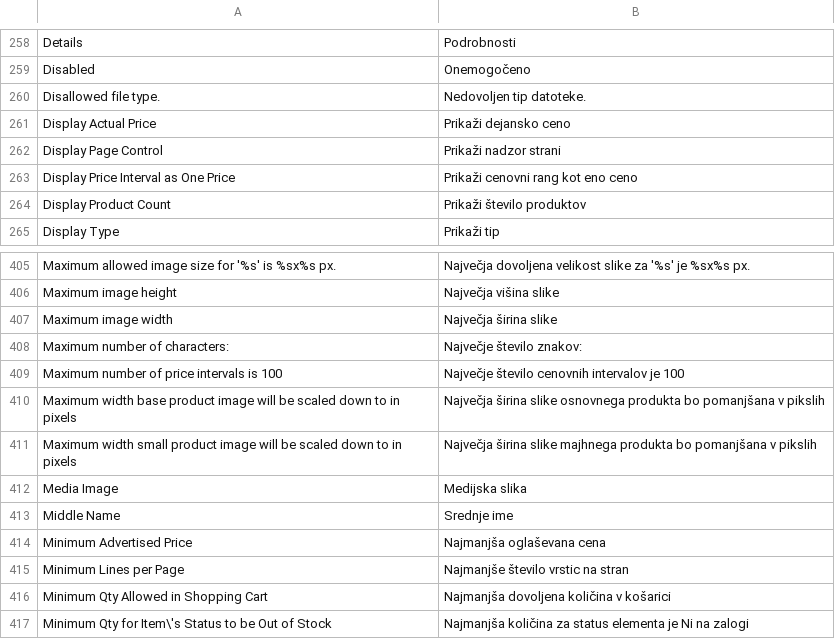
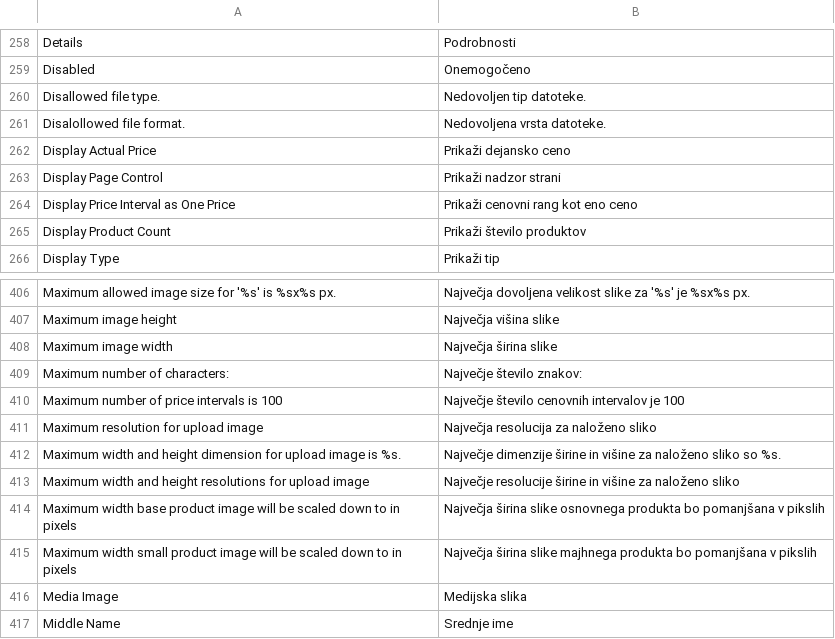
Before and after one commit to OpenMageModuleFostering/locale_sl_si, a CSV file: app/locale/sl_SI/Mage_Catalog.csv, drawn as a sheet; only a part is shown, gaps mark what is left out; the shorter side is filled out with more unchanged rows; the diff names each change by its address in the sheet, - before the commit and + after, or states it on an @@ line.

```diff
--- a/app/locale/sl_SI/Mage_Catalog.csv
+++ b/app/locale/sl_SI/Mage_Catalog.csv
+row 261: Disalollowed file format. | Nedovoljena vrsta datoteke.
+row 411: Maximum resolution for upload image | Največja resolucija za naloženo sliko
+row 412: Maximum width and height dimension for upload image is %s. | Največje dimenzije širine in višine za naloženo sliko so %s.
+row 413: Maximum width and height resolutions for upload image | Največje resolucije širine in višine za naloženo sliko
```
Also changed, not shown: app/locale/sl_SI/Mage_Adminhtml.csv, app/locale/sl_SI/Mage_Core.csv, 11 other files.
